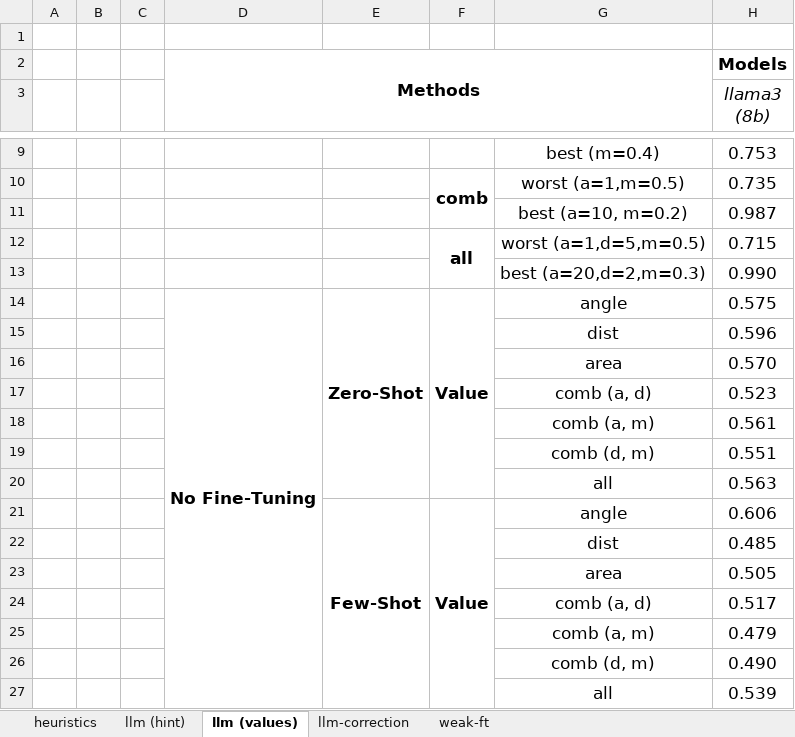
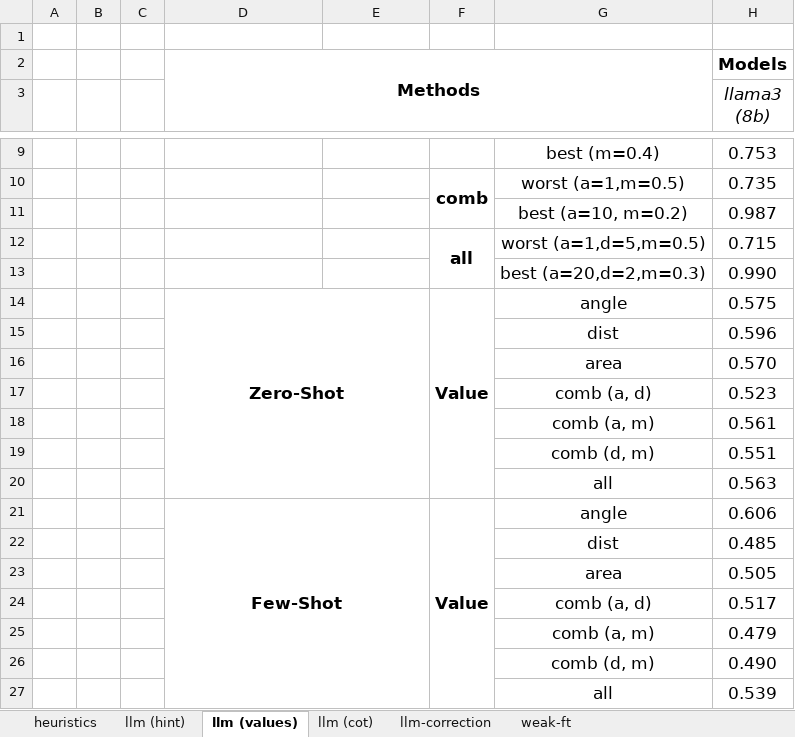
Before and after one commit to BeanHam/2024-spatial-data-integration, an Excel workbook: visualizations/join_results.xlsx, sheet llm (values), drawn as a sheet; only a part is shown, gaps mark what is left out; values as stored, in another font and other column widths than the file's, no borders; conditional formats not drawn; the diff names each change by its address in the sheet, - before the commit and + after, or states it on an @@ line.

```diff
--- a/visualizations/join_results.xlsx (sheet llm (values))
+++ b/visualizations/join_results.xlsx (sheet llm (values))
+sheet tab: llm (cot)
-D14: No Fine-Tuning
+D14: Zero-Shot
-D14:D27 merged
+D14:E20 merged
-E14: Zero-Shot
+E14: (empty)
-E14:E20 merged
-D21: (empty)
+D21: Few-Shot
+D21:E27 merged
-E21: Few-Shot
+E21: (empty)
-E21:E27 merged
```
Also changed, not shown: sheet llm-correction, sheet llm (hint), visualizations/union_results.xlsx, 8 other files.
